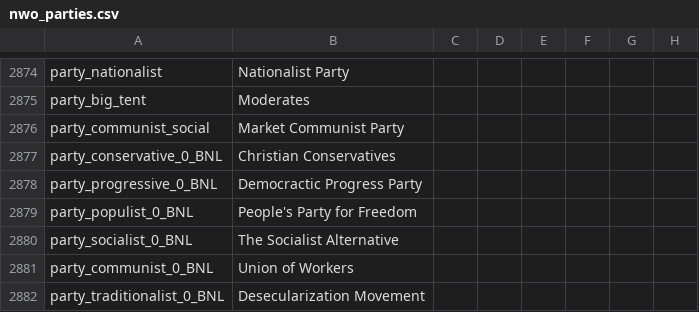
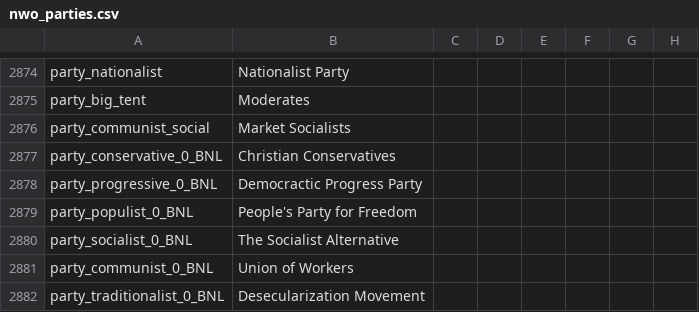
Before and after one commit to settintotrieste/Victoria-2-Cold-War-Enhancement-Mod-CWE, a CSV file: CWE/localisation/nwo_parties.csv, drawn as a sheet; only a part is shown, gaps mark what is left out; the diff names each change by its address in the sheet, - before the commit and + after, or states it on an @@ line.

```diff
--- a/CWE/localisation/nwo_parties.csv
+++ b/CWE/localisation/nwo_parties.csv
-B2876: Market Communist Party
+B2876: Market Socialists
```
Also changed, not shown: CWE/localisation/Essential Localisation 2.csv, CWE/localisation/a_cwe_wars.csv, 18 other files.
